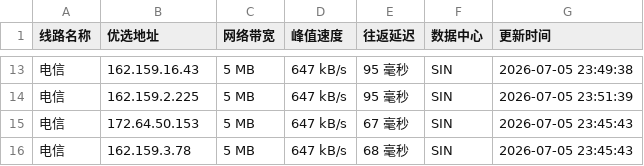
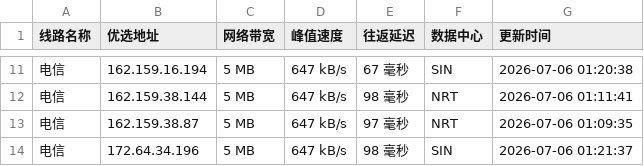
Before and after one commit to 748171997rui-afk/cfipyx, a CSV file: cfip.csv, drawn as a sheet; only a part is shown, gaps mark what is left out; the diff covers the shown part only.

```diff
--- a/cfip.csv
+++ b/cfip.csv
@@ -13,4 +11,4 @@
-电信,162.159.16.43,5 MB,647 kB/s,95 毫秒,SIN,2026-07-05 23:49:38
-电信,162.159.2.225,5 MB,647 kB/s,95 毫秒,SIN,2026-07-05 23:51:39
-电信,172.64.50.153,5 MB,647 kB/s,67 毫秒,SIN,2026-07-05 23:45:43
-电信,162.159.3.78,5 MB,647 kB/s,68 毫秒,SIN,2026-07-05 23:45:43
+电信,162.159.16.194,5 MB,647 kB/s,67 毫秒,SIN,2026-07-06 01:20:38
+电信,162.159.38.144,5 MB,647 kB/s,98 毫秒,NRT,2026-07-06 01:11:41
+电信,162.159.38.87,5 MB,647 kB/s,97 毫秒,NRT,2026-07-06 01:09:35
+电信,172.64.34.196,5 MB,647 kB/s,98 毫秒,SIN,2026-07-06 01:21:37
```
Also changed, not shown: 1 added row, 3 removed rows and 28 edited cells elsewhere in this file, 1 other file.
